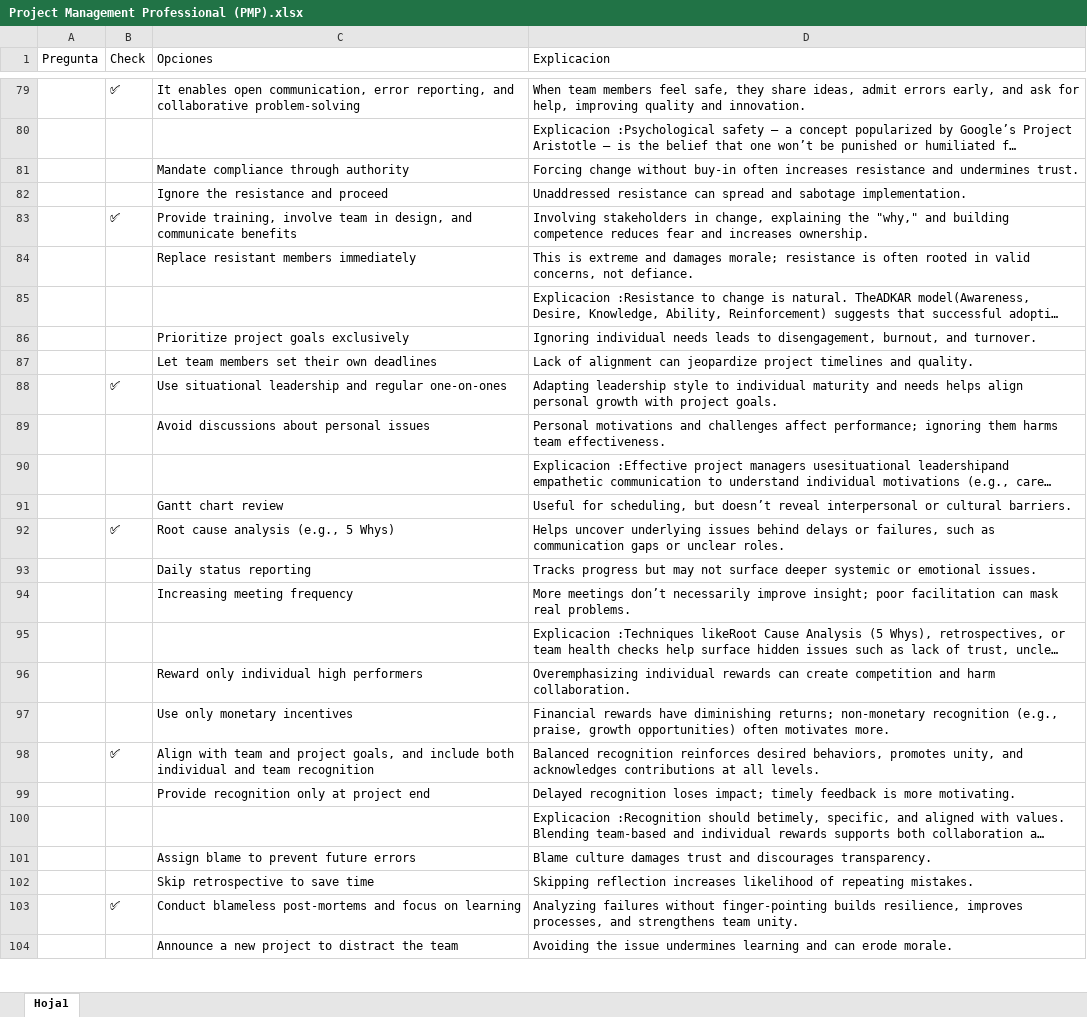
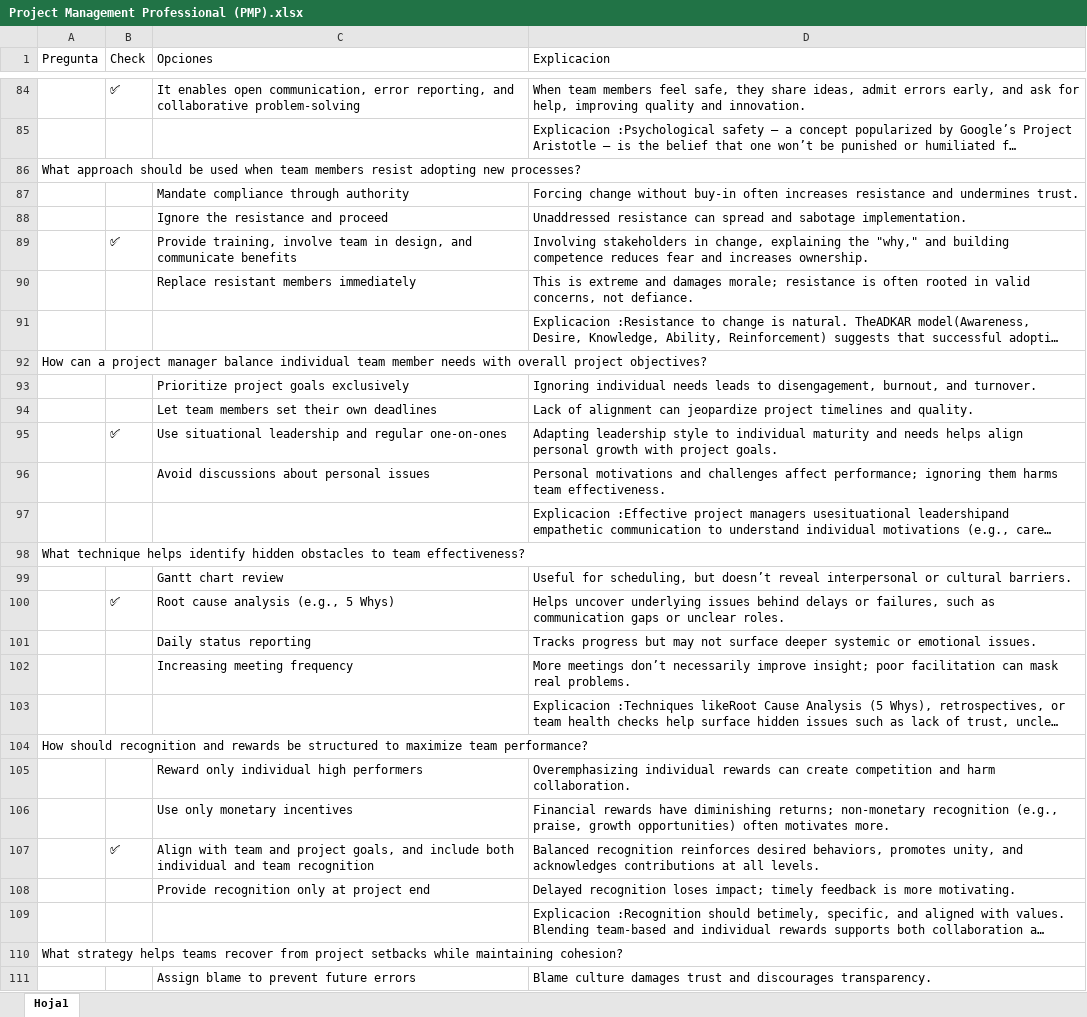
Before and after one commit to tor1968uy/Quizzes, an Excel workbook: Project Management Professional (PMP).xlsx, sheet Hoja1, drawn as a sheet; only a part is shown, gaps mark what is left out; the shorter side is filled out with more unchanged rows; long unchanged cells end in …; values as stored, in another font and other column widths than the file's, no cell formats; table styles not drawn; the diff covers the shown part only; the diff names each change by its address in the sheet, - before the commit and + after, or states it on an @@ line.

```diff
--- a/Project Management Professional (PMP).xlsx (sheet Hoja1)
+++ b/Project Management Professional (PMP).xlsx (sheet Hoja1)
+row 86: What approach should be used when team members resist adopting new processes?
+row 92: How can a project manager balance individual team member needs with overall project objectives?
+row 98: What technique helps identify hidden obstacles to team effectiveness?
+row 104: How should recognition and rewards be structured to maximize team performance?
+row 110: What strategy helps teams recover from project setbacks while maintaining cohesion?
```
Also changed, not shown: 1441 added rows elsewhere in this sheet, cell formats, 1 other file.
